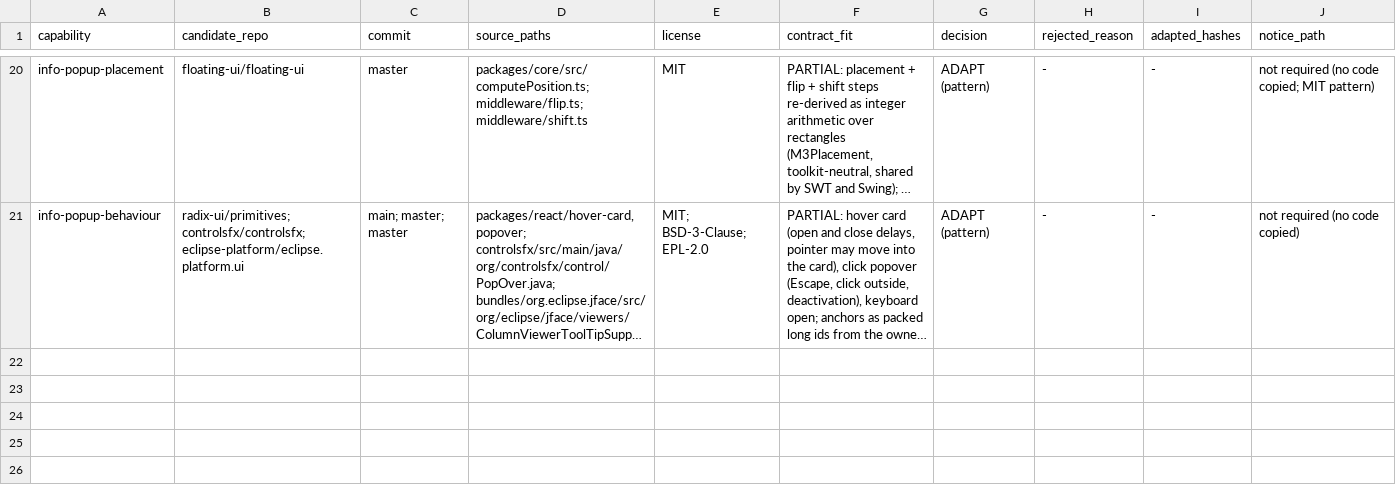
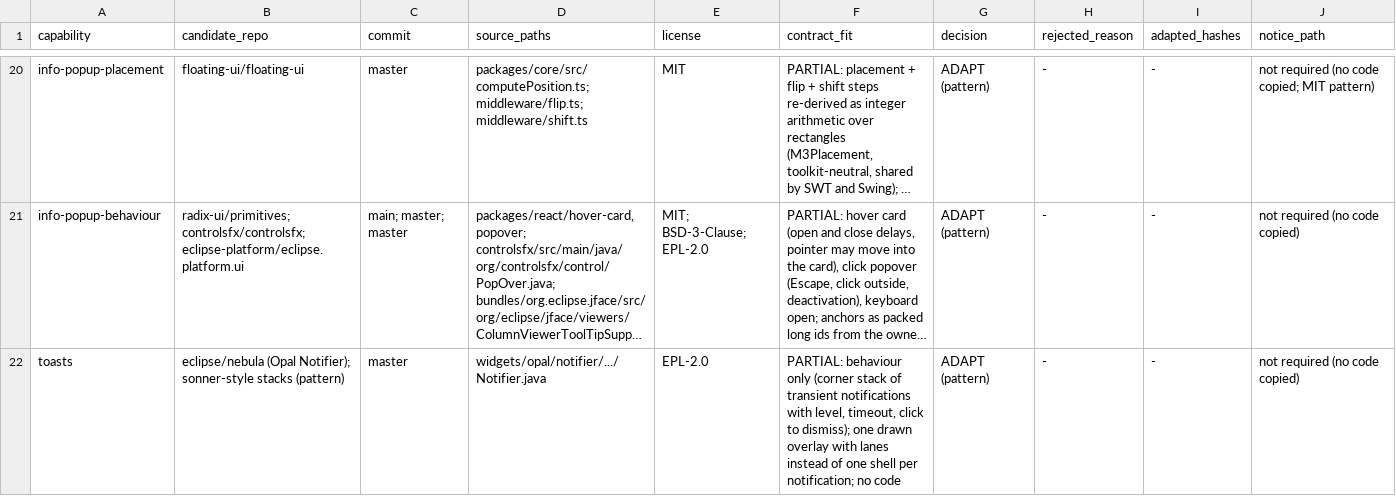
Before and after one commit to hsoliwal/nebula, a TSV file: docs/m3/custom-widgets/FOSS_REUSE_DECISION.tsv, drawn as a sheet; only a part is shown, gaps mark what is left out; long unchanged cells end in …; the diff names each change by its address in the sheet, - before the commit and + after, or states it on an @@ line.

```diff
--- a/docs/m3/custom-widgets/FOSS_REUSE_DECISION.tsv
+++ b/docs/m3/custom-widgets/FOSS_REUSE_DECISION.tsv
+row 22: toasts | eclipse/nebula (Opal Notifier); sonner-style stacks (pattern) | master | widgets/opal/notifier/.../Notifier.java | EPL-2.0 | PARTIAL: behaviour only (corner stack of transient notifications with level, timeout, click to dismiss); one drawn overlay with lanes instead of one shell per notification; no code | ADAPT (pattern) | - | - | not required (no code copied)
```
Also changed, not shown: docs/m3/custom-widgets/DELTA_GATE.tsv, 4 other files.
